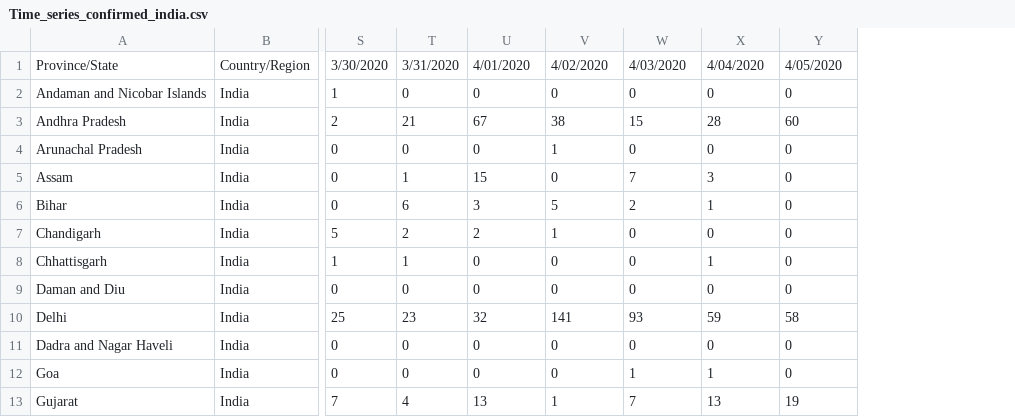
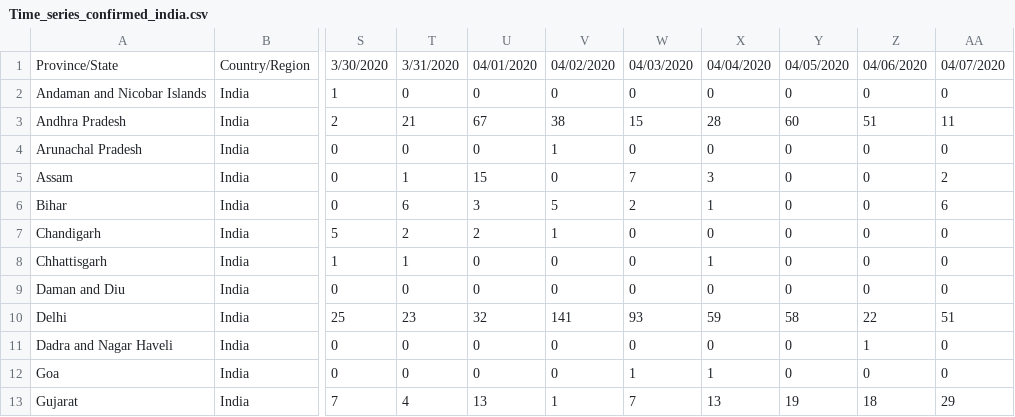
Before and after one commit to Prabindas001/COVID-19, a CSV file: Time_series_confirmed_india.csv, drawn as a sheet; only a part is shown, gaps mark what is left out; the diff names each change by its address in the sheet, - before the commit and + after, or states it on an @@ line.

Commit message:
Update Time_series_confirmed_india.csv

```diff
--- a/Time_series_confirmed_india.csv
+++ b/Time_series_confirmed_india.csv
+column Z, rows 1-13: 04/06/2020 | 0 | 51 | 0 | 0 | 0 | 0 | 0 | 0 | 22 | 1 | 0 | 18
+column AA, rows 1-13: 04/07/2020 | 0 | 11 | 0 | 2 | 6 | 0 | 0 | 0 | 51 | 0 | 0 | 29
-U1: 4/01/2020
+U1: 04/01/2020
-V1: 4/02/2020
+V1: 04/02/2020
-W1: 4/03/2020
+W1: 04/03/2020
-X1: 4/04/2020
+X1: 04/04/2020
-Y1: 4/05/2020
+Y1: 04/05/2020
```
